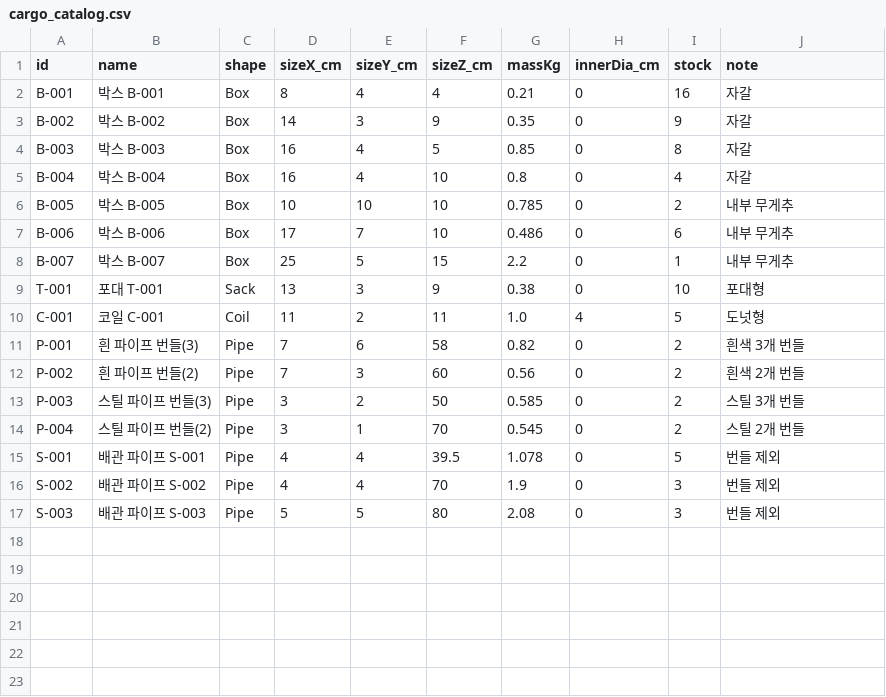
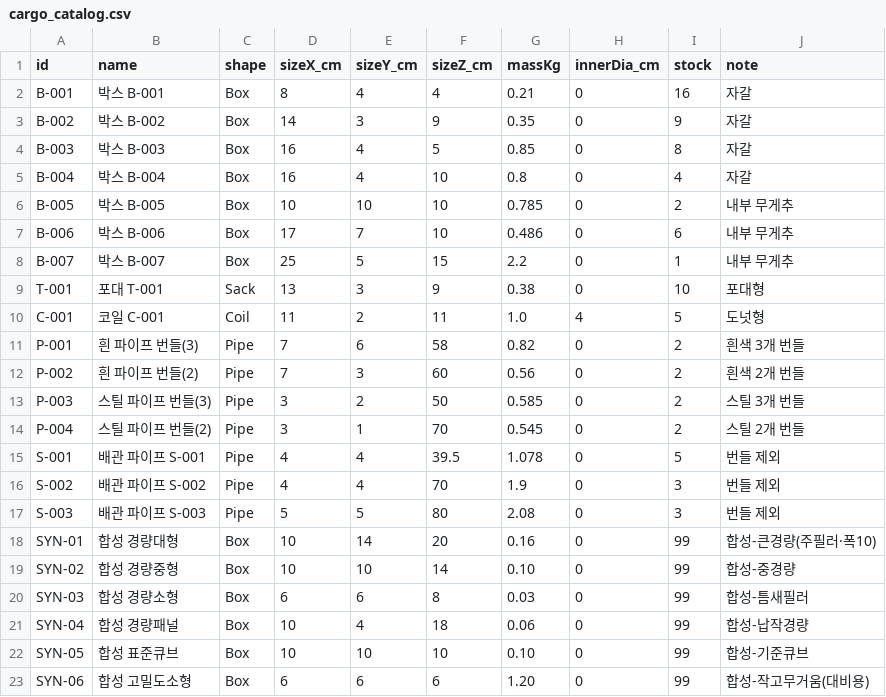
Before and after one commit to AForce1-posco/road_iso, a CSV file: Assets/Data/cargo_catalog.csv, drawn as a sheet; the diff names each change by its address in the sheet, - before the commit and + after, or states it on an @@ line.

```diff
--- a/Assets/Data/cargo_catalog.csv
+++ b/Assets/Data/cargo_catalog.csv
+row 18: SYN-01 | 합성 경량대형 | Box | 10 | 14 | 20 | 0.16 | 0 | 99 | 합성-큰경량(주필러·폭10)
+row 19: SYN-02 | 합성 경량중형 | Box | 10 | 10 | 14 | 0.10 | 0 | 99 | 합성-중경량
+row 20: SYN-03 | 합성 경량소형 | Box | 6 | 6 | 8 | 0.03 | 0 | 99 | 합성-틈새필러
+row 21: SYN-04 | 합성 경량패널 | Box | 10 | 4 | 18 | 0.06 | 0 | 99 | 합성-납작경량
+row 22: SYN-05 | 합성 표준큐브 | Box | 10 | 10 | 10 | 0.10 | 0 | 99 | 합성-기준큐브
+row 23: SYN-06 | 합성 고밀도소형 | Box | 6 | 6 | 6 | 1.20 | 0 | 99 | 합성-작고무거움(대비용)
```
Also changed, not shown: 18 other files.
